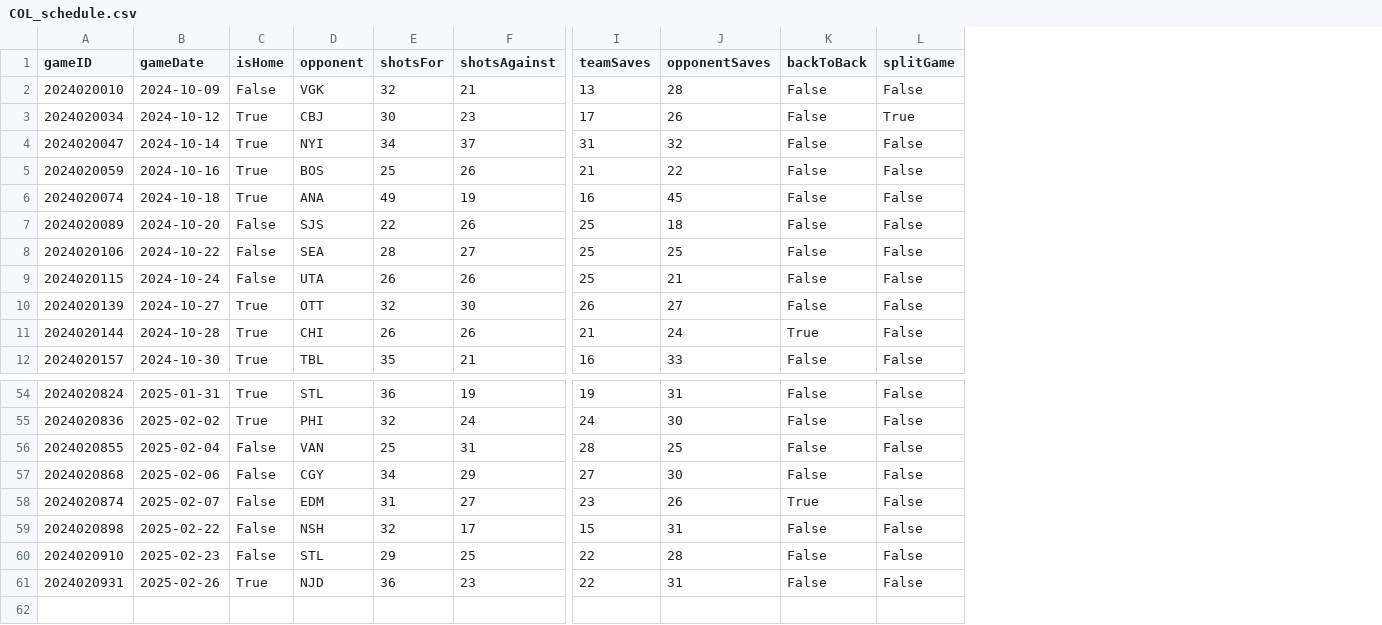
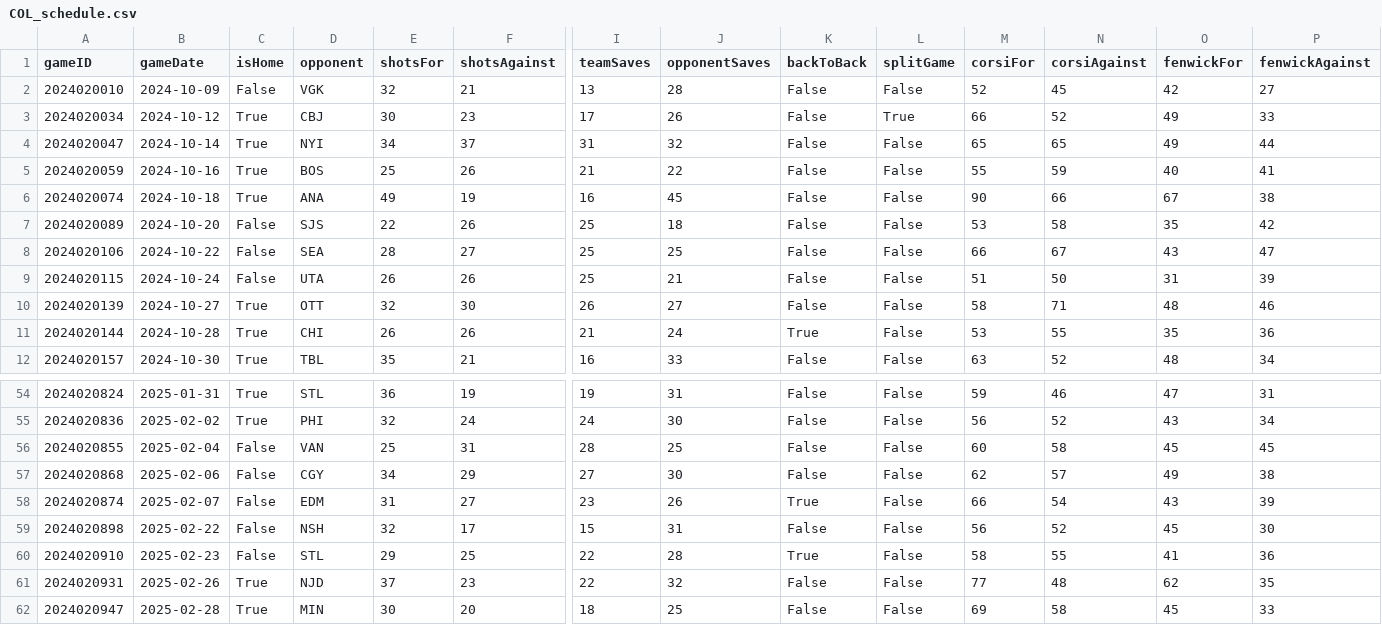
Before and after one commit to jjakemoss/saves-model, a CSV file: team_schedules/COL_schedule.csv, drawn as a sheet; only a part is shown, gaps mark what is left out; rows hold the shown columns only; the diff names each change by its address in the sheet, - before the commit and + after, or states it on an @@ line.

```diff
--- a/team_schedules/COL_schedule.csv
+++ b/team_schedules/COL_schedule.csv
+column M (corsiFor), rows 2-12: 52 | 66 | 65 | 55 | 90 | 53 | 66 | 51 | 58 | 53 | 63; rows 54-61: 59 | 56 | 60 | 62 | 66 | 56 | 58 | 77
+column N (corsiAgainst), rows 2-12: 45 | 52 | 65 | 59 | 66 | 58 | 67 | 50 | 71 | 55 | 52; rows 54-61: 46 | 52 | 58 | 57 | 54 | 52 | 55 | 48
+column O (fenwickFor), rows 2-12: 42 | 49 | 49 | 40 | 67 | 35 | 43 | 31 | 48 | 35 | 48; rows 54-61: 47 | 43 | 45 | 49 | 43 | 45 | 41 | 62
+column P (fenwickAgainst), rows 2-12: 27 | 33 | 44 | 41 | 38 | 42 | 47 | 39 | 46 | 36 | 34; rows 54-61: 31 | 34 | 45 | 38 | 39 | 30 | 36 | 35
-K60 (backToBack): False
+K60 (backToBack): True
-E61 (shotsFor): 36
+E61 (shotsFor): 37
-J61 (opponentSaves): 31
+J61 (opponentSaves): 32
+row 62: 2024020947 | 2025-02-28 | True | MIN | 30 | 20 | 18 | 25 | False | False | 69 | 58 | 45 | 33
```
Also changed, not shown: team_schedules/DAL_schedule.csv, team_schedules/MIN_schedule.csv, 36 other files.
